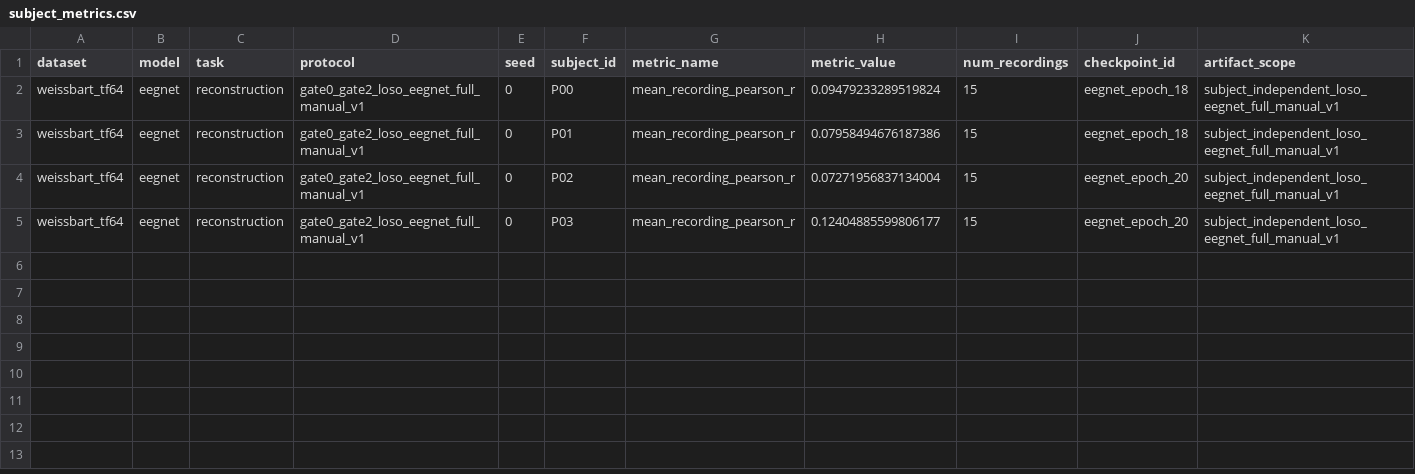
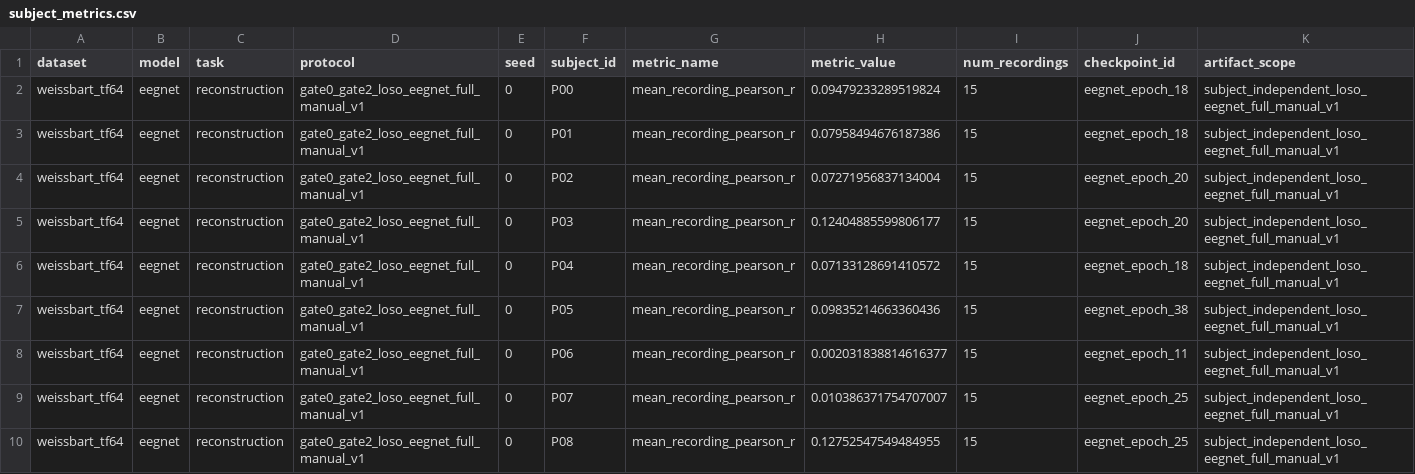
Before and after one commit to DDDingJin/eeg-lky-workspace, a CSV file: experiments/gate0_gate2_loso_eegnet_full_manual_v1_clean/subject_metrics.csv, drawn as a sheet; the diff names each change by its address in the sheet, - before the commit and + after, or states it on an @@ line.

Commit message:
Repair EEGNet LOSO reboot state recovery

```diff
--- a/experiments/gate0_gate2_loso_eegnet_full_manual_v1_clean/subject_metrics.csv
+++ b/experiments/gate0_gate2_loso_eegnet_full_manual_v1_clean/subject_metrics.csv
+row 6: weissbart_tf64 | eegnet | reconstruction | gate0_gate2_loso_eegnet_full_manual_v1 | 0 | P04 | mean_recording_pearson_r | 0.07133128691410572 | 15 | eegnet_epoch_18 | subject_independent_loso_eegnet_full_manual_v1
+row 7: weissbart_tf64 | eegnet | reconstruction | gate0_gate2_loso_eegnet_full_manual_v1 | 0 | P05 | mean_recording_pearson_r | 0.09835214663360436 | 15 | eegnet_epoch_38 | subject_independent_loso_eegnet_full_manual_v1
+row 8: weissbart_tf64 | eegnet | reconstruction | gate0_gate2_loso_eegnet_full_manual_v1 | 0 | P06 | mean_recording_pearson_r | 0.002031838814616377 | 15 | eegnet_epoch_11 | subject_independent_loso_eegnet_full_manual_v1
+row 9: weissbart_tf64 | eegnet | reconstruction | gate0_gate2_loso_eegnet_full_manual_v1 | 0 | P07 | mean_recording_pearson_r | 0.010386371754707007 | 15 | eegnet_epoch_25 | subject_independent_loso_eegnet_full_manual_v1
+row 10: weissbart_tf64 | eegnet | reconstruction | gate0_gate2_loso_eegnet_full_manual_v1 | 0 | P08 | mean_recording_pearson_r | 0.12752547549484955 | 15 | eegnet_epoch_25 | subject_independent_loso_eegnet_full_manual_v1
```
Also changed, not shown: experiments/gate0_gate2_loso_eegnet_full_manual_v1_clean/memory_runtime_summary.csv, 20 other files.
